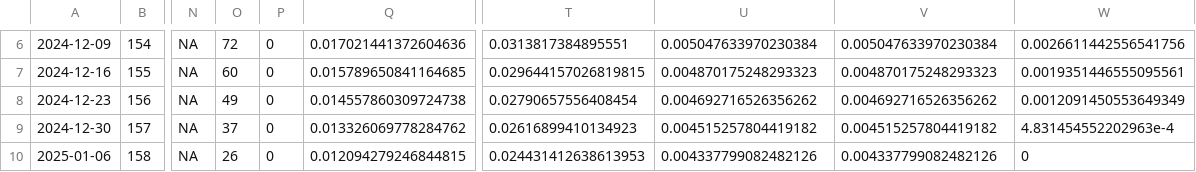
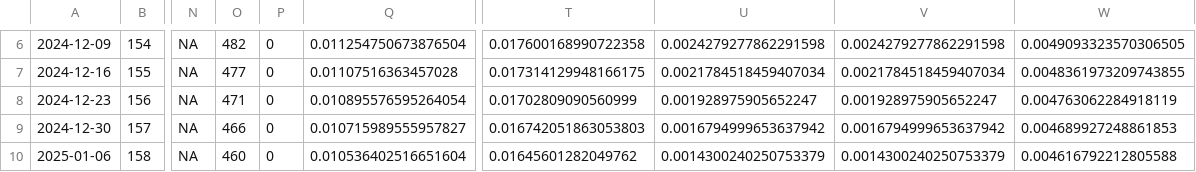
Before and after one commit to britishredcrosssociety/ukraine-analyses, a CSV file: output-data/simulations/simulation-baseline-2024-11-11.csv, drawn as a sheet; only a part is shown, gaps mark what is left out; the diff covers the shown part only; the diff names each change by its address in the sheet, - before the commit and + after, or states it on an @@ line.

Commit message:
Fix bugs arising from publishing fortnightly data

```diff
--- a/output-data/simulations/simulation-baseline-2024-11-11.csv
+++ b/output-data/simulations/simulation-baseline-2024-11-11.csv
-O6: 72
+O6: 482
-Q6: 0.017021441372604636
+Q6: 0.011254750673876504
-T6: 0.0313817384895551
+T6: 0.017600168990722358
-U6: 0.005047633970230384
+U6: 0.0024279277862291598
-V6: 0.005047633970230384
+V6: 0.0024279277862291598
-W6: 0.0026611442556541756
+W6: 0.0049093323570306505
-O7: 60
+O7: 477
-Q7: 0.015789650841164685
+Q7: 0.01107516363457028
-T7: 0.029644157026819815
+T7: 0.017314129948166175
-U7: 0.004870175248293323
+U7: 0.0021784518459407034
-V7: 0.004870175248293323
+V7: 0.0021784518459407034
-W7: 0.0019351446555095561
+W7: 0.0048361973209743855
-O8: 49
+O8: 471
-Q8: 0.014557860309724738
+Q8: 0.010895576595264054
-T8: 0.02790657556408454
+T8: 0.01702809090560999
-U8: 0.004692716526356262
+U8: 0.001928975905652247
-V8: 0.004692716526356262
+V8: 0.001928975905652247
-W8: 0.0012091450553649349
+W8: 0.004763062284918119
-O9: 37
+O9: 466
-Q9: 0.013326069778284762
+Q9: 0.010715989555957827
-T9: 0.02616899410134923
+T9: 0.016742051863053803
-U9: 0.004515257804419182
+U9: 0.0016794999653637942
-V9: 0.004515257804419182
+V9: 0.0016794999653637942
-W9: 4.831454552202963e-4
+W9: 0.004689927248861853
-O10: 26
+O10: 460
-Q10: 0.012094279246844815
+Q10: 0.010536402516651604
-T10: 0.024431412638613953
+T10: 0.01645601282049762
-U10: 0.004337799082482126
+U10: 0.0014300240250753379
-V10: 0.004337799082482126
+V10: 0.0014300240250753379
-W10: 0
+W10: 0.004616792212805588
```
Also changed, not shown: 114 edited cells elsewhere in this file, 4 other files.
